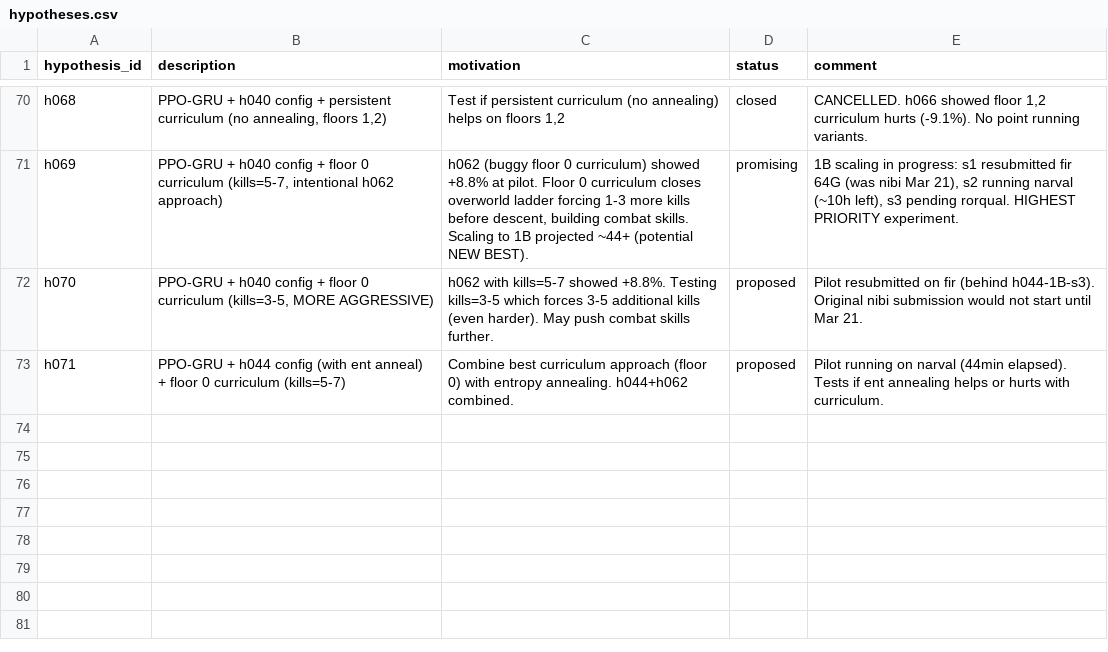
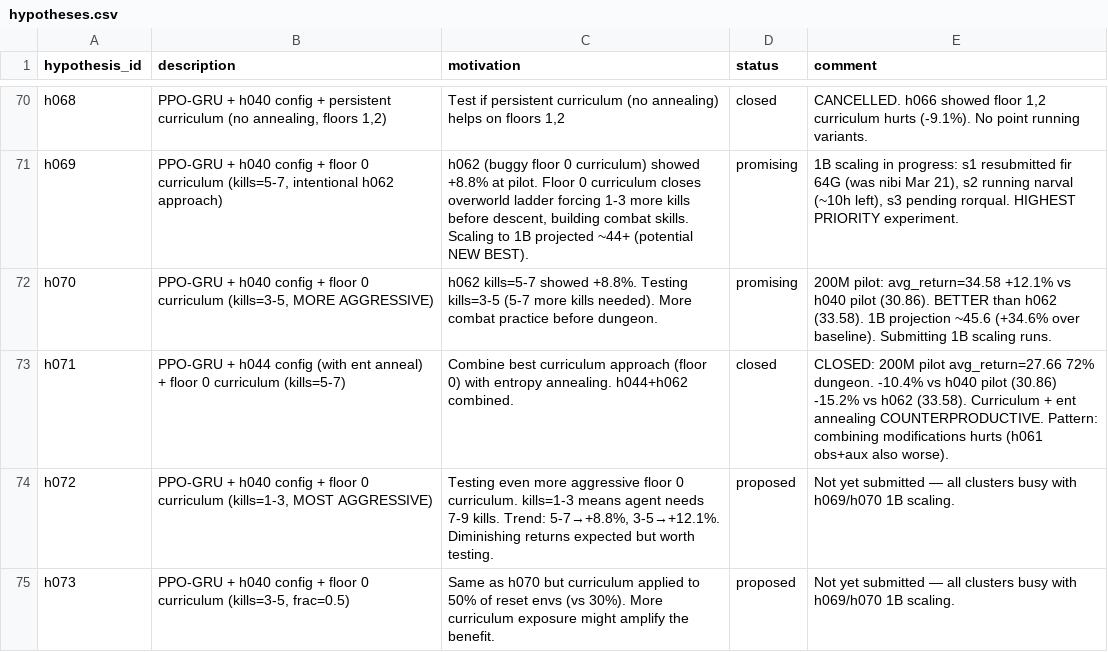
Before and after one commit to roger-creus/auto-craftax, a CSV file: results/hypotheses.csv, drawn as a sheet; only a part is shown, gaps mark what is left out.

```diff
--- a/results/hypotheses.csv
+++ b/results/hypotheses.csv
@@ -71,3 +71,5 @@ h068,"PPO-GRU + h040 config + persistent curriculum (no annealing, floors 1,2)",
 h069,"PPO-GRU + h040 config + floor 0 curriculum (kills=5-7, intentional h062 approach)","h062 (buggy floor 0 curriculum) showed +8.8% at pilot. Floor 0 curriculum closes overworld ladder forcing 1-3 more kills before descent, building combat skills. Scaling to 1B projected ~44+ (potential NEW BEST).",promising,"1B scaling in progress: s1 resubmitted fir 64G (was nibi Mar 21), s2 running narval (~10h left), s3 pending rorqual. HIGHEST PRIORITY experiment."
-h070,"PPO-GRU + h040 config + floor 0 curriculum (kills=3-5, MORE AGGRESSIVE)",h062 with kills=5-7 showed +8.8%. Testing kills=3-5 which forces 3-5 additional kills (even harder). May push combat skills further.,proposed,Pilot resubmitted on fir (behind h044-1B-s3). Original nibi submission would not start until Mar 21.
-h071,PPO-GRU + h044 config (with ent anneal) + floor 0 curriculum (kills=5-7),Combine best curriculum approach (floor 0) with entropy annealing. h044+h062 combined.,proposed,Pilot running on narval (44min elapsed). Tests if ent annealing helps or hurts with curriculum.
+h070,"PPO-GRU + h040 config + floor 0 curriculum (kills=3-5, MORE AGGRESSIVE)","h062 kills=5-7 showed +8.8%. Testing kills=3-5 (5-7 more kills needed). More combat practice before dungeon.",promising,"200M pilot: avg_return=34.58 +12.1% vs h040 pilot (30.86). BETTER than h062 (33.58). 1B projection ~45.6 (+34.6% over baseline). Submitting 1B scaling runs."
+h071,PPO-GRU + h044 config (with ent anneal) + floor 0 curriculum (kills=5-7),Combine best curriculum approach (floor 0) with entropy annealing. h044+h062 combined.,closed,"CLOSED: 200M pilot avg_return=27.66 72% dungeon. -10.4% vs h040 pilot (30.86) -15.2% vs h062 (33.58). Curriculum + ent annealing COUNTERPRODUCTIVE. Pattern: combining modifications hurts (h061 obs+aux also worse)."
+h072,"PPO-GRU + h040 config + floor 0 curriculum (kills=1-3, MOST AGGRESSIVE)","Testing even more aggressive floor 0 curriculum. kills=1-3 means agent needs 7-9 kills. Trend: 5-7→+8.8%, 3-5→+12.1%. Diminishing returns expected but worth testing.",proposed,"Not yet submitted — all clusters busy with h069/h070 1B scaling."
+h073,"PPO-GRU + h040 config + floor 0 curriculum (kills=3-5, frac=0.5)","Same as h070 but curriculum applied to 50% of reset envs (vs 30%). More curriculum exposure might amplify the benefit.",proposed,"Not yet submitted — all clusters busy with h069/h070 1B scaling."
```
Also changed, not shown: results/experiments.csv, 4 other files.
